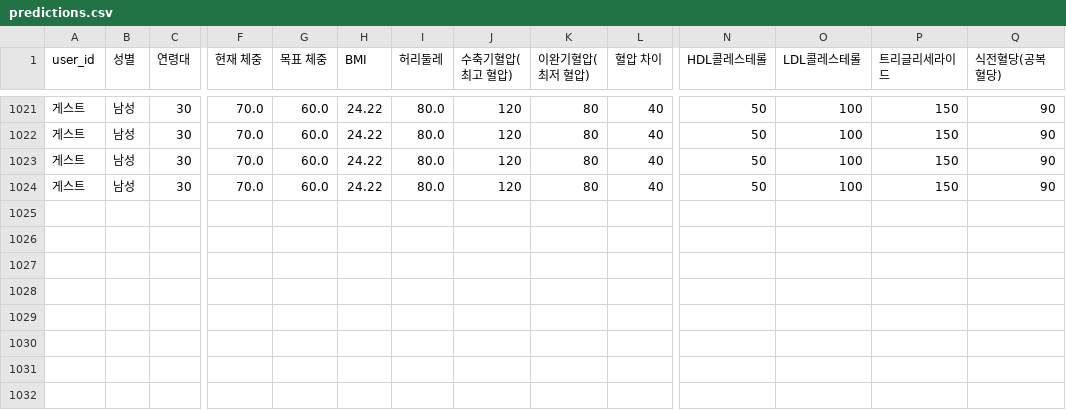
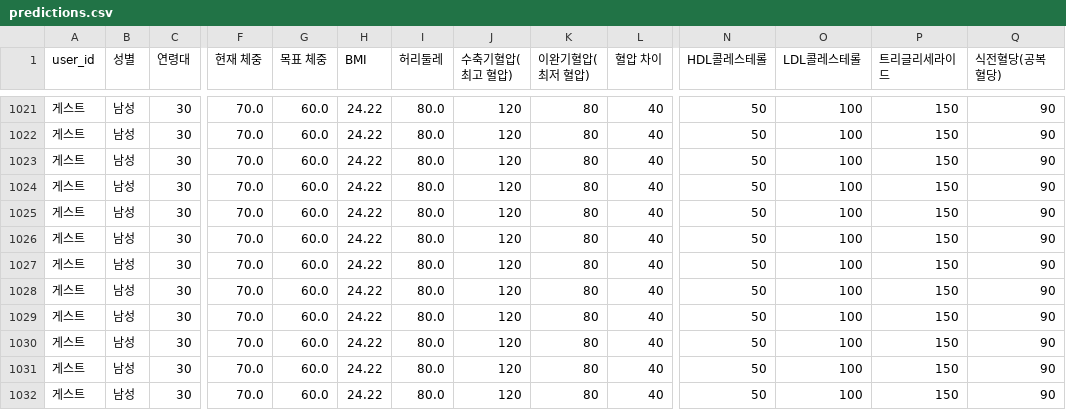
Before and after one commit to mybear1109/bmi_app, a CSV file: data/predictions.csv, drawn as a sheet; only a part is shown, gaps mark what is left out; rows hold the shown columns only; the diff names each change by its address in the sheet, - before the commit and + after, or states it on an @@ line.

Commit message:
Update predictions.csv

```diff
--- a/data/predictions.csv
+++ b/data/predictions.csv
+row 1025: 게스트 | 남성 | 30 | 70.0 | 60.0 | 24.22 | 80.0 | 120 | 80 | 40 | 50 | 100 | 150 | 90
+row 1026: 게스트 | 남성 | 30 | 70.0 | 60.0 | 24.22 | 80.0 | 120 | 80 | 40 | 50 | 100 | 150 | 90
+row 1027: 게스트 | 남성 | 30 | 70.0 | 60.0 | 24.22 | 80.0 | 120 | 80 | 40 | 50 | 100 | 150 | 90
+row 1028: 게스트 | 남성 | 30 | 70.0 | 60.0 | 24.22 | 80.0 | 120 | 80 | 40 | 50 | 100 | 150 | 90
+row 1029: 게스트 | 남성 | 30 | 70.0 | 60.0 | 24.22 | 80.0 | 120 | 80 | 40 | 50 | 100 | 150 | 90
+row 1030: 게스트 | 남성 | 30 | 70.0 | 60.0 | 24.22 | 80.0 | 120 | 80 | 40 | 50 | 100 | 150 | 90
+row 1031: 게스트 | 남성 | 30 | 70.0 | 60.0 | 24.22 | 80.0 | 120 | 80 | 40 | 50 | 100 | 150 | 90
+row 1032: 게스트 | 남성 | 30 | 70.0 | 60.0 | 24.22 | 80.0 | 120 | 80 | 40 | 50 | 100 | 150 | 90
```
